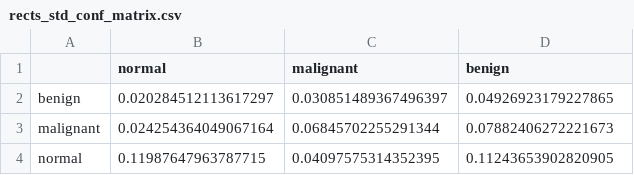
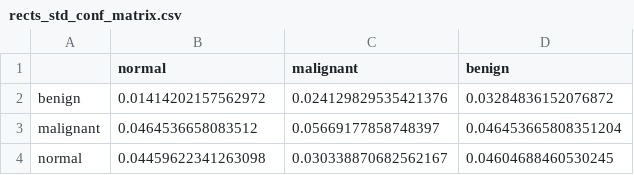
Before and after one commit to PedroMartelleto/Breast-Cancer-dBM, a CSV file: results/rects_std_conf_matrix.csv, drawn as a sheet.

```diff
--- a/results/rects_std_conf_matrix.csv
+++ b/results/rects_std_conf_matrix.csv
@@ -1,4 +1,4 @@
 ,normal,malignant,benign
-benign,0.020284512113617297,0.030851489367496397,0.04926923179227865
-malignant,0.024254364049067164,0.06845702255291344,0.07882406272221673
-normal,0.11987647963787715,0.04097575314352395,0.11243653902820905
+benign,0.01414202157562972,0.024129829535421376,0.03284836152076872
+malignant,0.0464536658083512,0.05669177858748397,0.046453665808351204
+normal,0.04459622341263098,0.030338870682562167,0.04604688460530245
```
Also changed, not shown: results/rects_mean_conf_matrix.csv, 16 other files.
